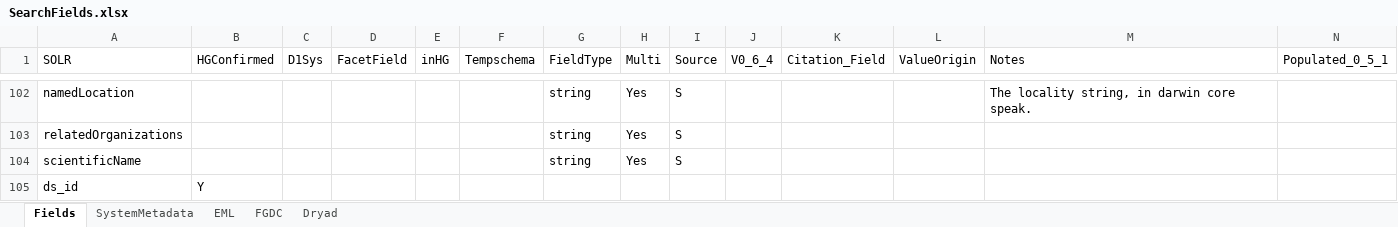
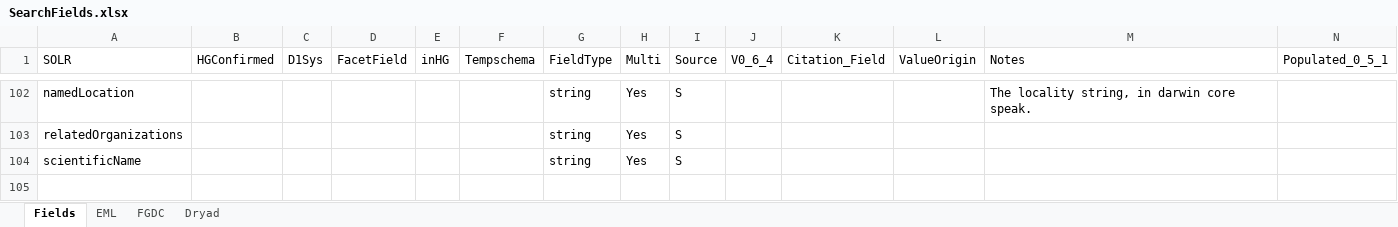
Before and after one commit to DataONEorg/api-documentation, an Excel workbook: source/design/data/SearchFields.xlsx, sheet Fields, drawn as a sheet; only a part is shown, gaps mark what is left out; values as stored, in another font and other column widths than the file's, no borders; conditional formats not drawn; the diff names each change by its address in the sheet, - before the commit and + after, or states it on an @@ line.

Commit message:
minor edits

```diff
--- a/source/design/data/SearchFields.xlsx (sheet Fields)
+++ b/source/design/data/SearchFields.xlsx (sheet Fields)
-sheet tab: SystemMetadata
-row 105: ds_id | Y
```
